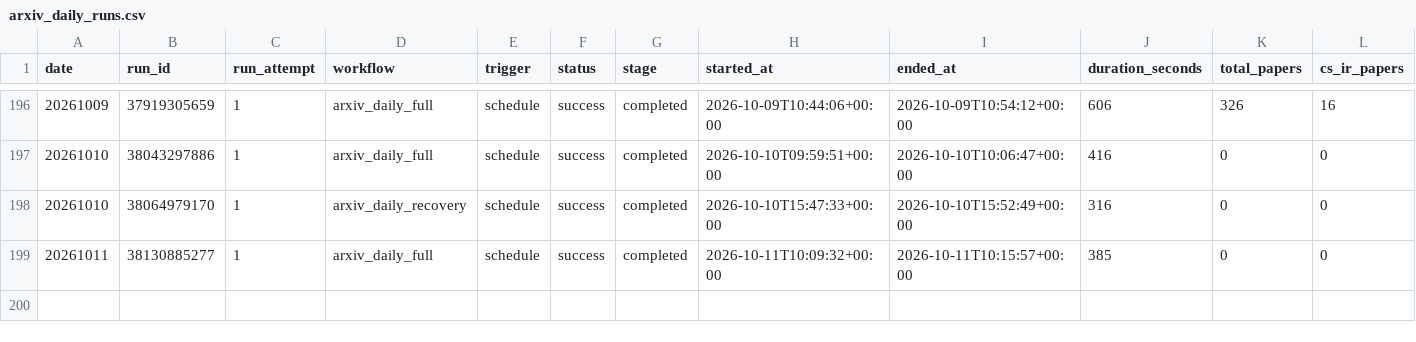
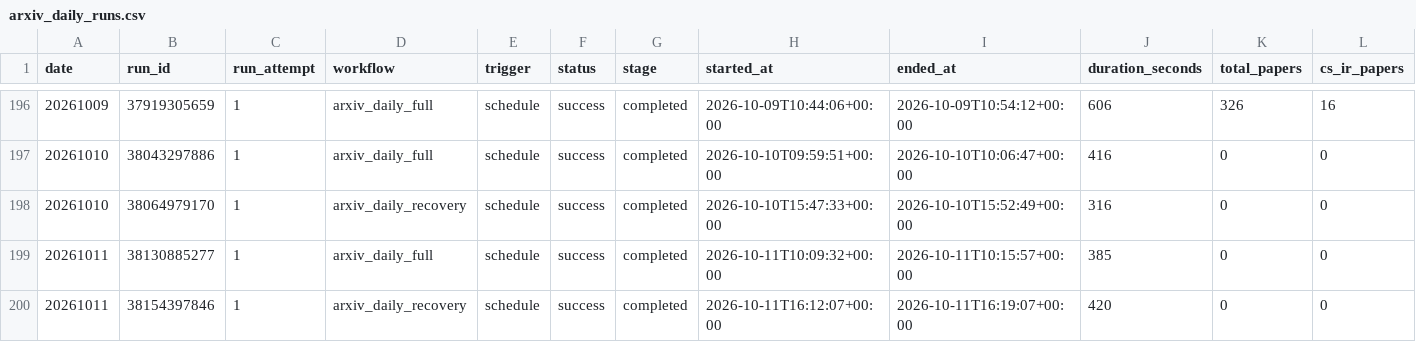
Before and after one commit to Doragd/Algorithm-Practice-in-Industry, a CSV file: paperBotV2/arxiv_daily/status/arxiv_daily_runs.csv, drawn as a sheet; only a part is shown, gaps mark what is left out; rows hold the shown columns only; the diff names each change by its address in the sheet, - before the commit and + after, or states it on an @@ line.

```diff
--- a/paperBotV2/arxiv_daily/status/arxiv_daily_runs.csv
+++ b/paperBotV2/arxiv_daily/status/arxiv_daily_runs.csv
+row 200: 20261011 | 38154397846 | 1 | arxiv_daily_recovery | schedule | success | completed | 2026-10-11T16:12:07+00:00 | 2026-10-11T16:19:07+00:00 | 420 | 0 | 0
```
Also changed, not shown: 2 other files.
